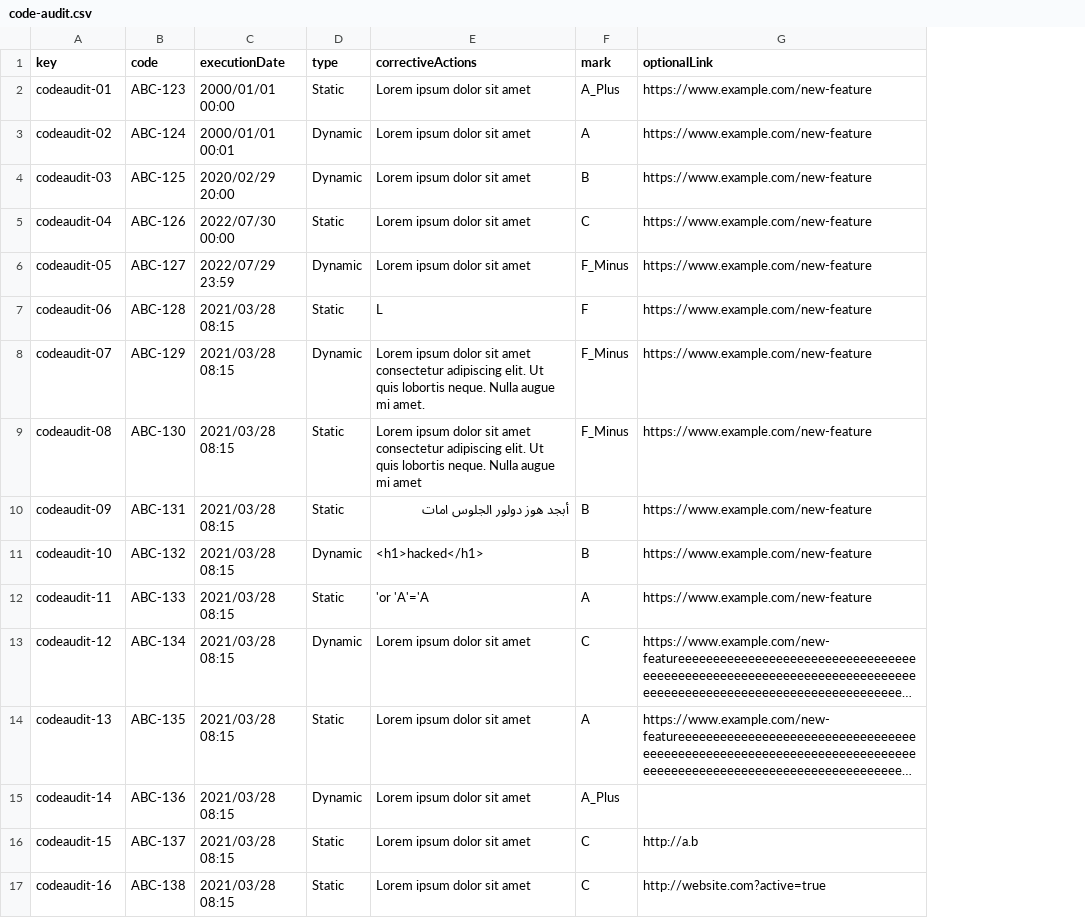
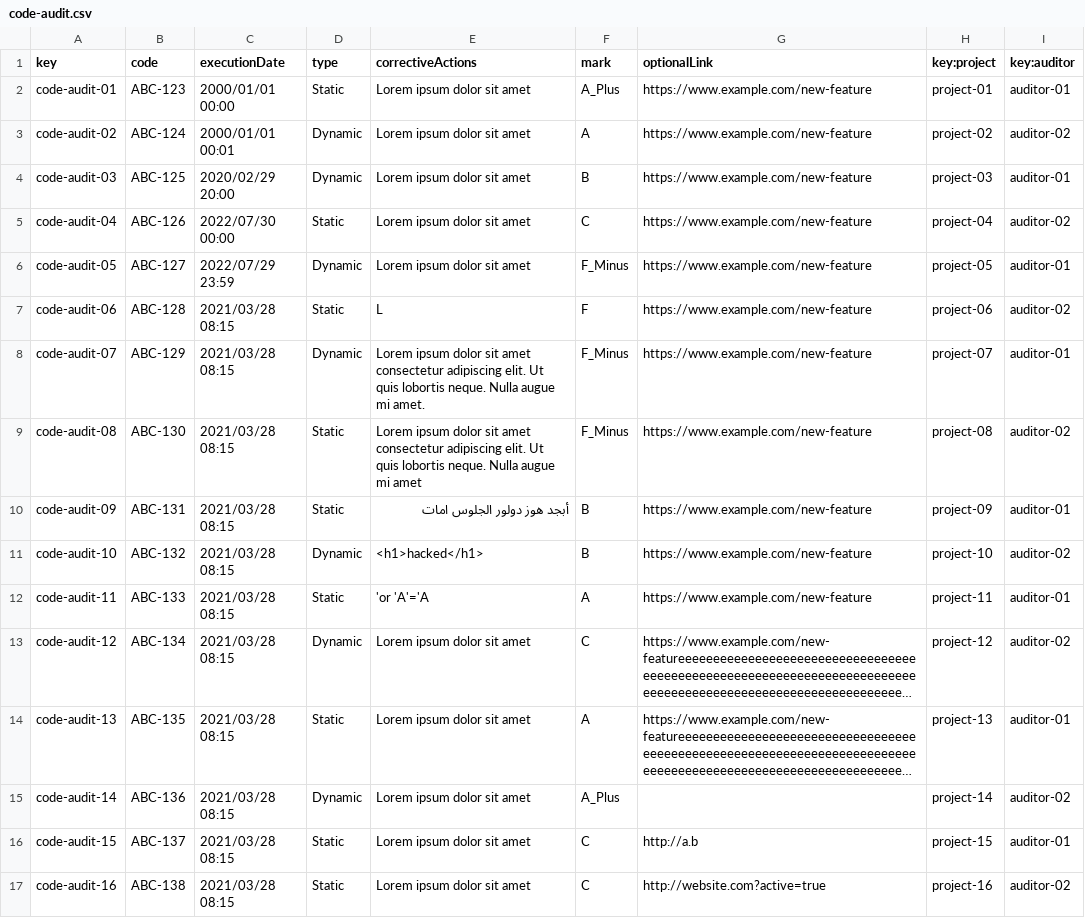
Before and after one commit to C1-010/Acme-SF-D03, a CSV file: src/main/webapp/WEB-INF/resources/sample-data/code-audit.csv, drawn as a sheet; long unchanged cells end in …; the diff names each change by its address in the sheet, - before the commit and + after, or states it on an @@ line.

```diff
--- a/src/main/webapp/WEB-INF/resources/sample-data/code-audit.csv
+++ b/src/main/webapp/WEB-INF/resources/sample-data/code-audit.csv
+column H (key:project), rows 2-17: project-01 | project-02 | project-03 | project-04 | project-05 | project-06 | project-07 | project-08 | project-09 | project-10 | project-11 | project-12 | project-13 | project-14 | project-15 | project-16
+column I (key:auditor), rows 2-17: auditor-01 | auditor-02 | auditor-01 | auditor-02 | auditor-01 | auditor-02 | auditor-01 | auditor-02 | auditor-01 | auditor-02 | auditor-01 | auditor-02 | auditor-01 | auditor-02 | auditor-01 | auditor-02
-A2 (key): codeaudit-01
+A2 (key): code-audit-01
-A3 (key): codeaudit-02
+A3 (key): code-audit-02
-A4 (key): codeaudit-03
+A4 (key): code-audit-03
-A5 (key): codeaudit-04
+A5 (key): code-audit-04
-A6 (key): codeaudit-05
+A6 (key): code-audit-05
-A7 (key): codeaudit-06
+A7 (key): code-audit-06
-A8 (key): codeaudit-07
+A8 (key): code-audit-07
-A9 (key): codeaudit-08
+A9 (key): code-audit-08
-A10 (key): codeaudit-09
+A10 (key): code-audit-09
-A11 (key): codeaudit-10
+A11 (key): code-audit-10
-A12 (key): codeaudit-11
+A12 (key): code-audit-11
-A13 (key): codeaudit-12
+A13 (key): code-audit-12
-A14 (key): codeaudit-13
+A14 (key): code-audit-13
-A15 (key): codeaudit-14
+A15 (key): code-audit-14
-A16 (key): codeaudit-15
+A16 (key): code-audit-15
-A17 (key): codeaudit-16
+A17 (key): code-audit-16
```
Also changed, not shown: src/main/webapp/WEB-INF/resources/sample-data/audit-record.csv, 3 other files.
